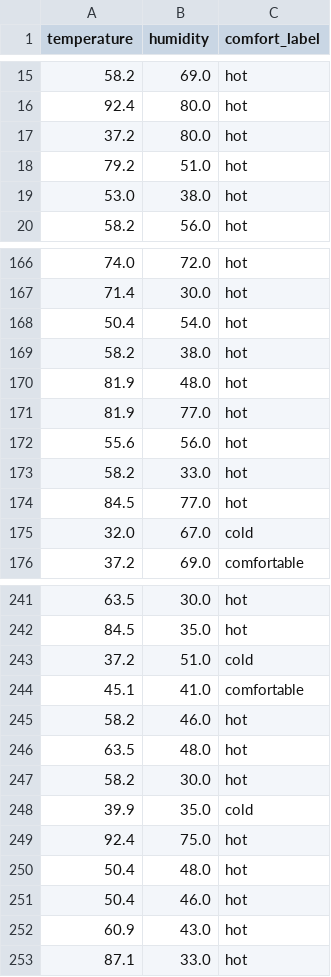
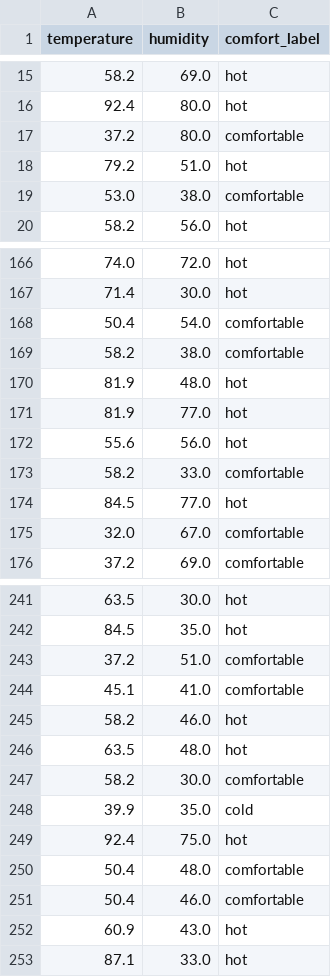
Before and after one commit to luminous-Nc/SmartHomeAI, a CSV file: ml_data/hot_person_data.csv, drawn as a sheet; only a part is shown, gaps mark what is left out; the diff covers the shown part only.

```diff
--- a/ml_data/hot_person_data.csv
+++ b/ml_data/hot_person_data.csv
@@ -16,5 +16,5 @@ temperature,humidity,comfort_label
 92.4,80.0,hot
-37.2,80.0,hot
+37.2,80.0,comfortable
 79.2,51.0,hot
-53.0,38.0,hot
+53.0,38.0,comfortable
 58.2,56.0,hot
@@ -167,4 +167,4 @@ temperature,humidity,comfort_label
 71.4,30.0,hot
-50.4,54.0,hot
-58.2,38.0,hot
+50.4,54.0,comfortable
+58.2,38.0,comfortable
 81.9,48.0,hot
@@ -172,5 +172,5 @@ temperature,humidity,comfort_label
 55.6,56.0,hot
-58.2,33.0,hot
+58.2,33.0,comfortable
 84.5,77.0,hot
-32.0,67.0,cold
+32.0,67.0,comfortable
 37.2,69.0,comfortable
@@ -242,3 +242,3 @@ temperature,humidity,comfort_label
 84.5,35.0,hot
-37.2,51.0,cold
+37.2,51.0,comfortable
 45.1,41.0,comfortable
@@ -246,7 +246,7 @@ temperature,humidity,comfort_label
 63.5,48.0,hot
-58.2,30.0,hot
+58.2,30.0,comfortable
 39.9,35.0,cold
 92.4,75.0,hot
-50.4,48.0,hot
-50.4,46.0,hot
+50.4,48.0,comfortable
+50.4,46.0,comfortable
 60.9,43.0,hot
```
Also changed, not shown: 49 edited cells elsewhere in this file, ml_data/cold_person_data.csv, ml_data/normal_person_data.csv, 7 other files.
